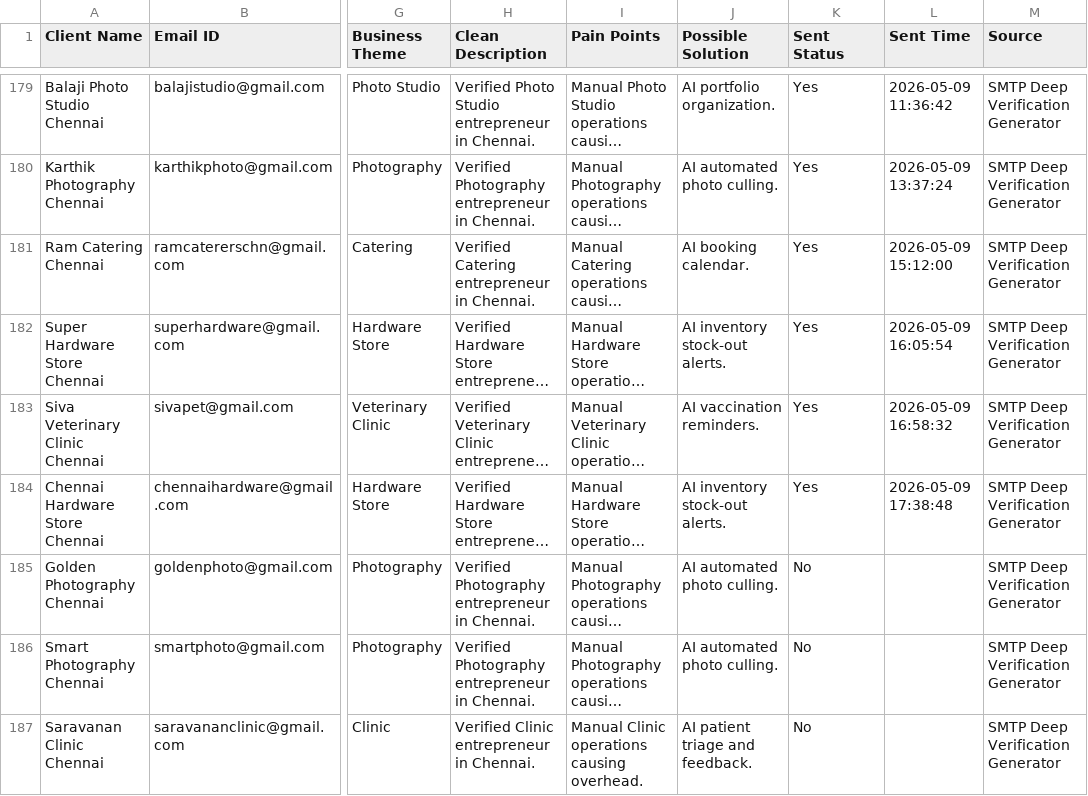
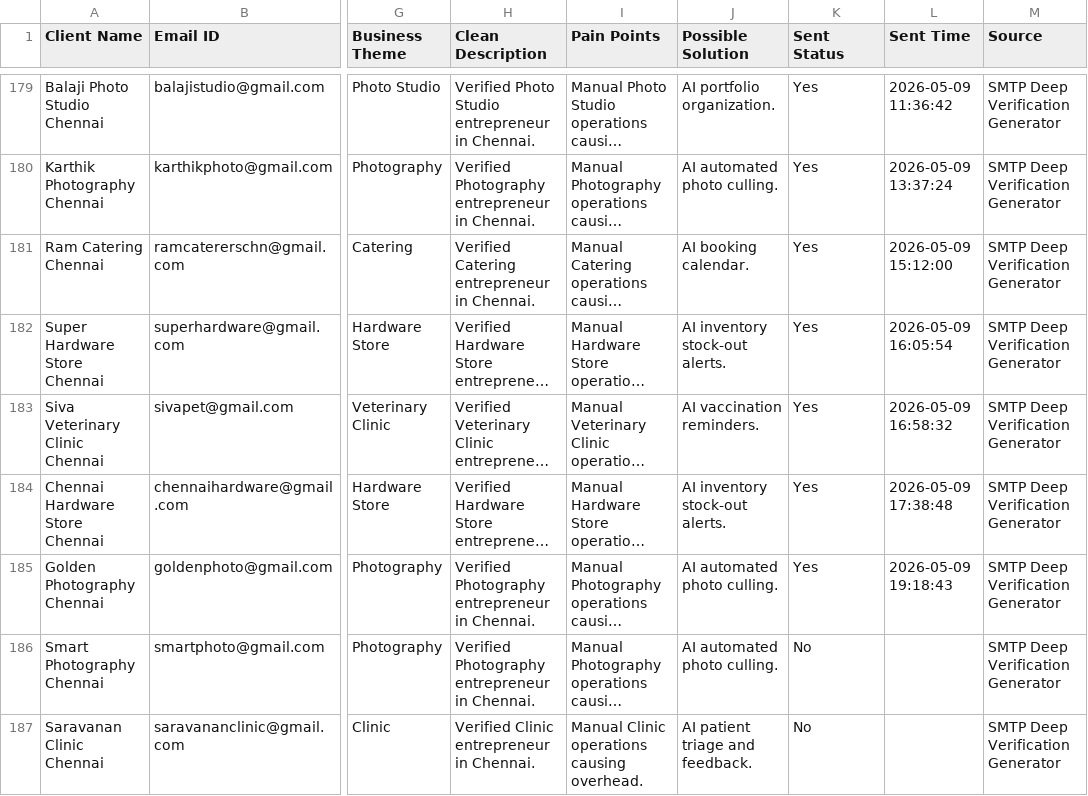
Before and after one commit to A-Generative-Slice/LeadPitch, a CSV file: clients.csv, drawn as a sheet; only a part is shown, gaps mark what is left out; long unchanged cells end in …; the diff names each change by its address in the sheet, - before the commit and + after, or states it on an @@ line.

Commit message:
Cloud Update: 2026-05-09 19:18:43 [skip ci]

```diff
--- a/clients.csv
+++ b/clients.csv
-K185 (Sent Status): No
+K185 (Sent Status): Yes
-L185 (Sent Time): (empty)
+L185 (Sent Time): 2026-05-09 19:18:43
```
